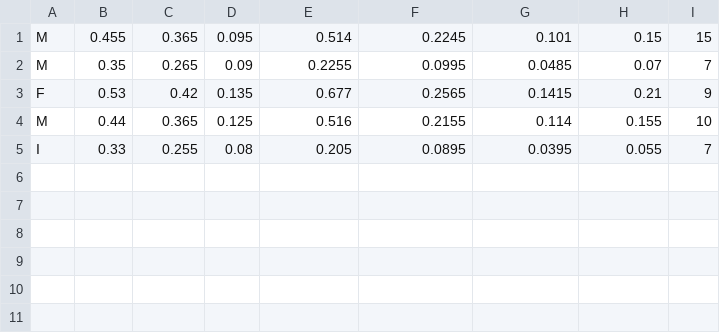
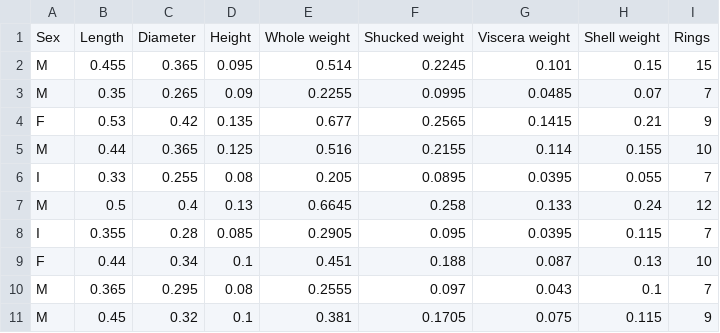
Before and after one commit to 4923/GwangjuAI2, a CSV file: 02_Rotation/DeepLearning/dataset/dataset/abalone_mini.csv, drawn as a sheet; the diff names each change by its address in the sheet, - before the commit and + after, or states it on an @@ line.

Commit message:
Update : dataset dir (from google drive)

```diff
--- a/02_Rotation/DeepLearning/dataset/dataset/abalone_mini.csv
+++ b/02_Rotation/DeepLearning/dataset/dataset/abalone_mini.csv
+row 1: Sex | Length | Diameter | Height | Whole weight | Shucked weight | Viscera weight | Shell weight | Rings
+row 7: M | 0.5 | 0.4 | 0.13 | 0.6645 | 0.258 | 0.133 | 0.24 | 12
+row 8: I | 0.355 | 0.28 | 0.085 | 0.2905 | 0.095 | 0.0395 | 0.115 | 7
+row 9: F | 0.44 | 0.34 | 0.1 | 0.451 | 0.188 | 0.087 | 0.13 | 10
+row 10: M | 0.365 | 0.295 | 0.08 | 0.2555 | 0.097 | 0.043 | 0.1 | 7
+row 11: M | 0.45 | 0.32 | 0.1 | 0.381 | 0.1705 | 0.075 | 0.115 | 9
```
Also changed, not shown: 2 other files.
